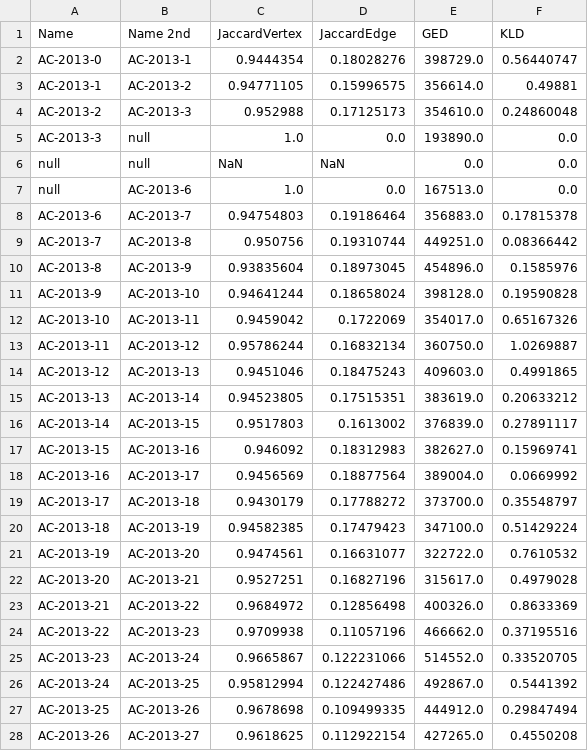
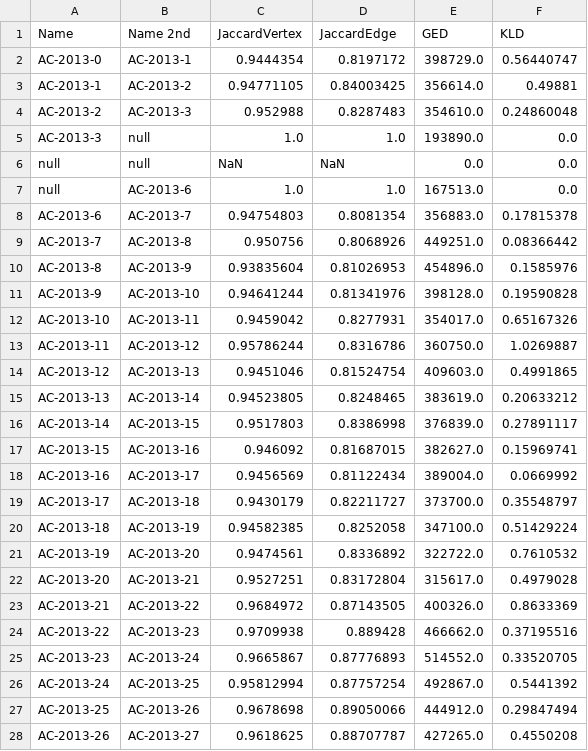
Before and after one commit to JustinMuecke/TemporalGraphDifferences, a CSV file: DiffernecesOfSummaries/Results/AC-2013-binaryResults.csv, drawn as a sheet; only a part is shown; the diff covers the shown part only.

```diff
--- a/DiffernecesOfSummaries/Results/AC-2013-binaryResults.csv
+++ b/DiffernecesOfSummaries/Results/AC-2013-binaryResults.csv
@@ -1,28 +1,28 @@
 Name, Name 2nd, JaccardVertex, JaccardEdge, GED, KLD
-AC-2013-0,AC-2013-1,0.9444354,0.18028276,398729.0,0.56440747
-AC-2013-1,AC-2013-2,0.94771105,0.15996575,356614.0,0.49881
-AC-2013-2,AC-2013-3,0.952988,0.17125173,354610.0,0.24860048
-AC-2013-3,null,1.0,0.0,193890.0,0.0
+AC-2013-0,AC-2013-1,0.9444354,0.8197172,398729.0,0.56440747
+AC-2013-1,AC-2013-2,0.94771105,0.84003425,356614.0,0.49881
+AC-2013-2,AC-2013-3,0.952988,0.8287483,354610.0,0.24860048
+AC-2013-3,null,1.0,1.0,193890.0,0.0
 null,null,NaN,NaN,0.0,0.0
-null,AC-2013-6,1.0,0.0,167513.0,0.0
-AC-2013-6,AC-2013-7,0.94754803,0.19186464,356883.0,0.17815378
-AC-2013-7,AC-2013-8,0.950756,0.19310744,449251.0,0.08366442
-AC-2013-8,AC-2013-9,0.93835604,0.18973045,454896.0,0.1585976
-AC-2013-9,AC-2013-10,0.94641244,0.18658024,398128.0,0.19590828
-AC-2013-10,AC-2013-11,0.9459042,0.1722069,354017.0,0.65167326
-AC-2013-11,AC-2013-12,0.95786244,0.16832134,360750.0,1.0269887
-AC-2013-12,AC-2013-13,0.9451046,0.18475243,409603.0,0.4991865
-AC-2013-13,AC-2013-14,0.94523805,0.17515351,383619.0,0.20633212
-AC-2013-14,AC-2013-15,0.9517803,0.1613002,376839.0,0.27891117
-AC-2013-15,AC-2013-16,0.946092,0.18312983,382627.0,0.15969741
-AC-2013-16,AC-2013-17,0.9456569,0.18877564,389004.0,0.0669992
-AC-2013-17,AC-2013-18,0.9430179,0.17788272,373700.0,0.35548797
-AC-2013-18,AC-2013-19,0.94582385,0.17479423,347100.0,0.51429224
-AC-2013-19,AC-2013-20,0.9474561,0.16631077,322722.0,0.7610532
-AC-2013-20,AC-2013-21,0.9527251,0.16827196,315617.0,0.4979028
-AC-2013-21,AC-2013-22,0.9684972,0.12856498,400326.0,0.8633369
-AC-2013-22,AC-2013-23,0.9709938,0.11057196,466662.0,0.37195516
-AC-2013-23,AC-2013-24,0.9665867,0.122231066,514552.0,0.33520705
-AC-2013-24,AC-2013-25,0.95812994,0.122427486,492867.0,0.5441392
-AC-2013-25,AC-2013-26,0.9678698,0.109499335,444912.0,0.29847494
-AC-2013-26,AC-2013-27,0.9618625,0.112922154,427265.0,0.4550208
+null,AC-2013-6,1.0,1.0,167513.0,0.0
+AC-2013-6,AC-2013-7,0.94754803,0.8081354,356883.0,0.17815378
+AC-2013-7,AC-2013-8,0.950756,0.8068926,449251.0,0.08366442
+AC-2013-8,AC-2013-9,0.93835604,0.81026953,454896.0,0.1585976
+AC-2013-9,AC-2013-10,0.94641244,0.81341976,398128.0,0.19590828
+AC-2013-10,AC-2013-11,0.9459042,0.8277931,354017.0,0.65167326
+AC-2013-11,AC-2013-12,0.95786244,0.8316786,360750.0,1.0269887
+AC-2013-12,AC-2013-13,0.9451046,0.81524754,409603.0,0.4991865
+AC-2013-13,AC-2013-14,0.94523805,0.8248465,383619.0,0.20633212
+AC-2013-14,AC-2013-15,0.9517803,0.8386998,376839.0,0.27891117
+AC-2013-15,AC-2013-16,0.946092,0.81687015,382627.0,0.15969741
+AC-2013-16,AC-2013-17,0.9456569,0.81122434,389004.0,0.0669992
+AC-2013-17,AC-2013-18,0.9430179,0.82211727,373700.0,0.35548797
+AC-2013-18,AC-2013-19,0.94582385,0.8252058,347100.0,0.51429224
+AC-2013-19,AC-2013-20,0.9474561,0.8336892,322722.0,0.7610532
+AC-2013-20,AC-2013-21,0.9527251,0.83172804,315617.0,0.4979028
+AC-2013-21,AC-2013-22,0.9684972,0.87143505,400326.0,0.8633369
+AC-2013-22,AC-2013-23,0.9709938,0.889428,466662.0,0.37195516
+AC-2013-23,AC-2013-24,0.9665867,0.87776893,514552.0,0.33520705
+AC-2013-24,AC-2013-25,0.95812994,0.87757254,492867.0,0.5441392
+AC-2013-25,AC-2013-26,0.9678698,0.89050066,444912.0,0.29847494
+AC-2013-26,AC-2013-27,0.9618625,0.88707787,427265.0,0.4550208
```
Also changed, not shown: 24 edited cells elsewhere in this file, DiffernecesOfSummaries/Results/AC-2013-binaryCompTimes.csv, 3 other files.
